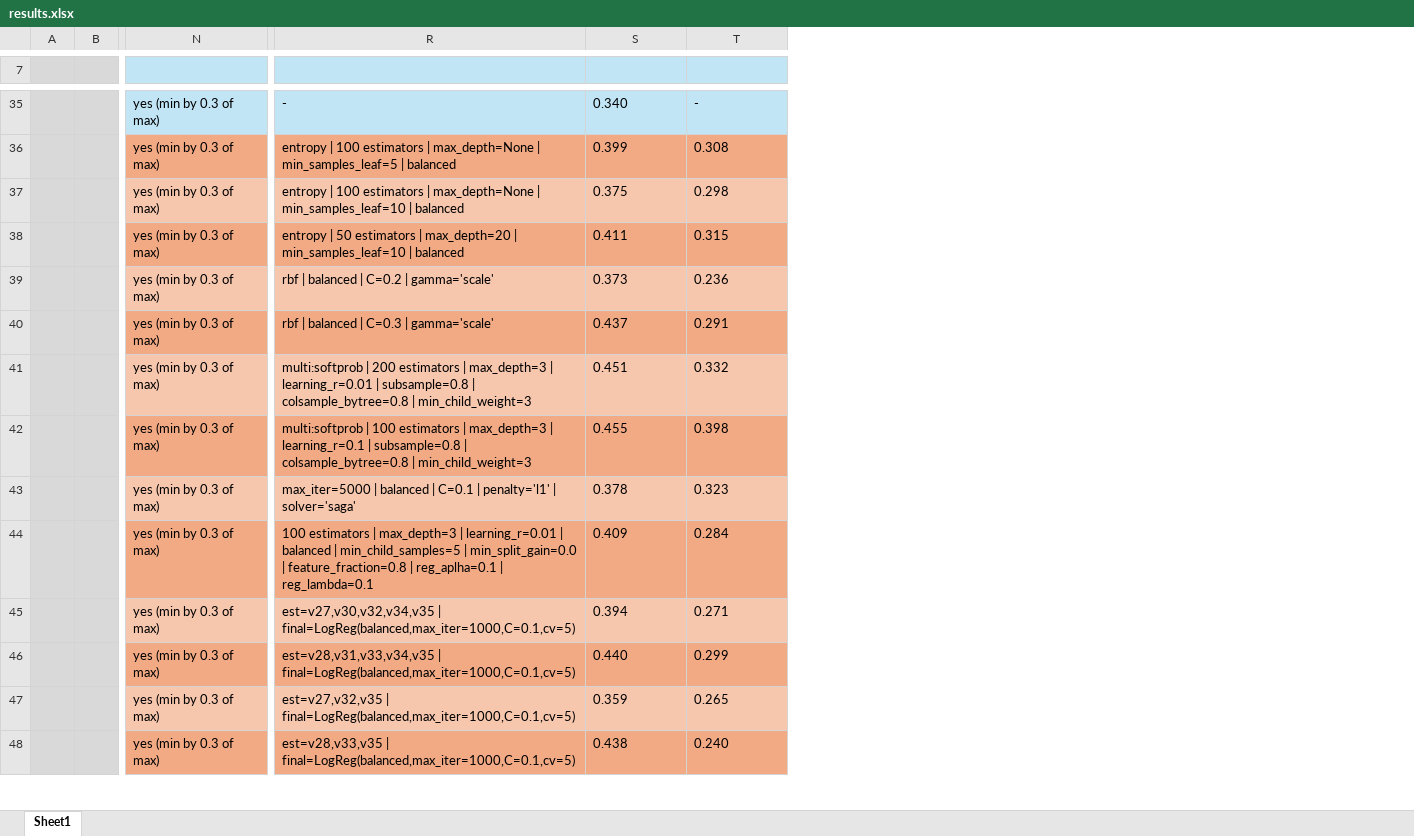
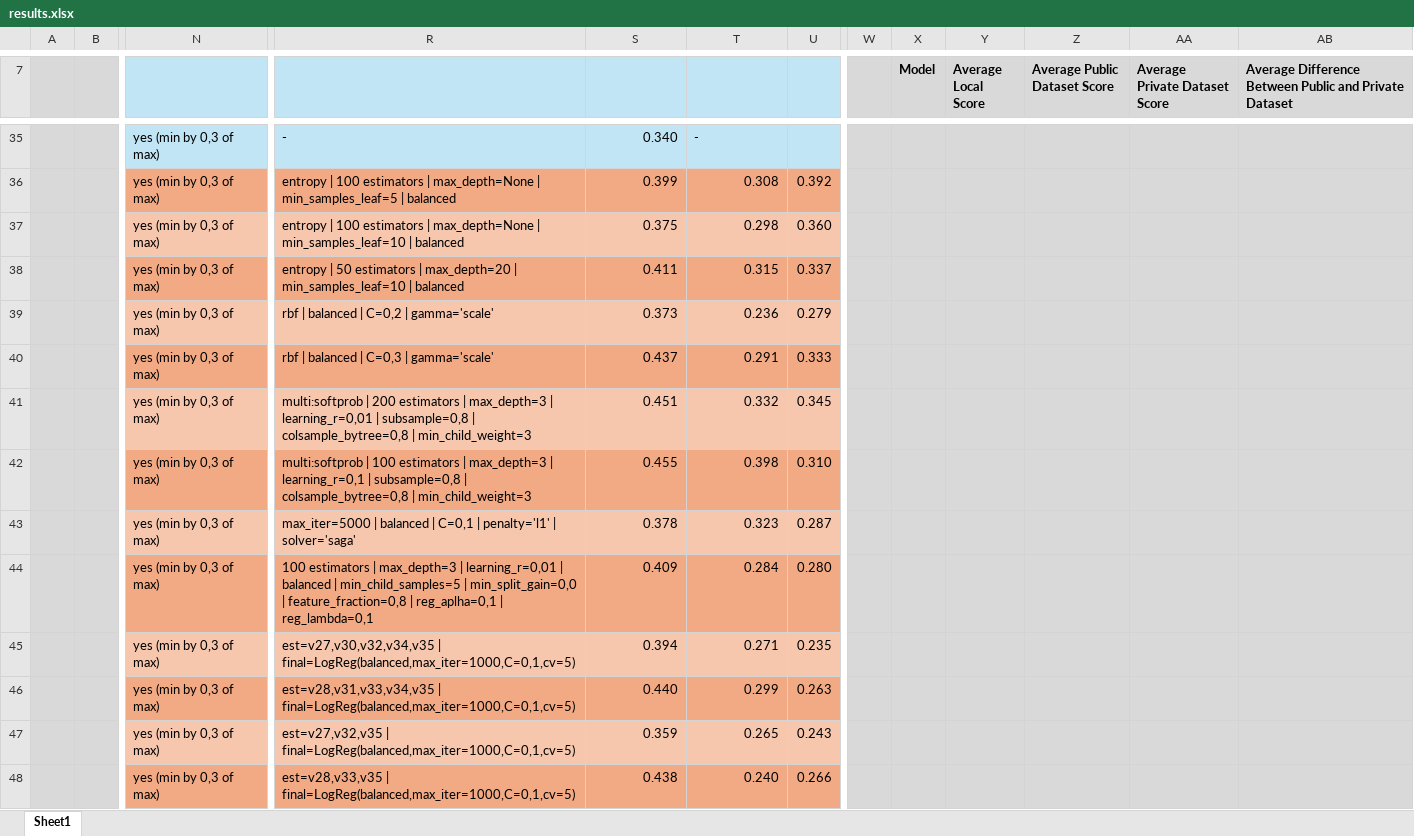
Before and after one commit to bohrges/DAA, an Excel workbook: results.xlsx, sheet Sheet1, drawn as a sheet; only a part is shown, gaps mark what is left out; values as stored, in another font and other column widths than the file's, no borders; conditional formats not drawn; removed rows and columns are numbered as before the commit, all else as after; the diff covers the shown part only; the diff names each change by its address in the sheet, - before the commit and + after, or states it on an @@ line.

```diff
--- a/results.xlsx (sheet Sheet1)
+++ b/results.xlsx (sheet Sheet1)
-column N, rows 35-48: all yes (min by 0.3 of max)
+column N, rows 35-48: all yes (min by 0,3 of max)
+column U, rows 36-48: 0.392 | 0.360 | 0.337 | 0.279 | 0.333 | 0.345 | 0.310 | 0.287 | 0.280 | 0.235 | 0.263 | 0.243 | 0.266
+column W, empty
+column X (Model), empty
+column Y (Average Local Score), empty
+column Z (Average Public Dataset Score), empty
+column AA (Average Private Dataset Score), empty
+column AB, row 7: Average Difference Between Public and Private Dataset
-S35 alignment: left
+S35 alignment: right
-S36:T48 alignment: left
+S36:T48 alignment: right
-R39: rbf | balanced | C=0.2 | gamma='scale'
+R39: rbf | balanced | C=0,2 | gamma='scale'
-R40: rbf | balanced | C=0.3 | gamma='scale'
+R40: rbf | balanced | C=0,3 | gamma='scale'
-R41: …max_depth=3 | learning_r=0.01 | subsample=0.8 | colsample_bytree=0.8 | min_child_weight=3
+R41: …max_depth=3 | learning_r=0,01 | subsample=0,8 | colsample_bytree=0,8 | min_child_weight=3
-R42: …max_depth=3 | learning_r=0.1 | subsample=0.8 | colsample_bytree=0.8 | min_child_weight=3
+R42: …max_depth=3 | learning_r=0,1 | subsample=0,8 | colsample_bytree=0,8 | min_child_weight=3
-R43: …balanced | C=0.1 | penalty='l1'…
+R43: …balanced | C=0,1 | penalty='l1'…
-R44: …max_depth=3 | learning_r=0.01 | balanced | min_child_samples=5 | min_split_gain=0.0 | feature_fraction=0.8 | reg_aplha=0.1 | reg_lambda=0.1
+R44: …max_depth=3 | learning_r=0,01 | balanced | min_child_samples=5 | min_split_gain=0,0 | feature_fraction=0,8 | reg_aplha=0,1 | reg_lambda=0,1
-R45: est=v27,v30,v32,v34,v35 | final=LogReg(balanced,max_iter=1000,C=0.1,cv=5)
+R45: est=v27,v30,v32,v34,v35 | final=LogReg(balanced,max_iter=1000,C=0,1,cv=5)
-R46: est=v28,v31,v33,v34,v35 | final=LogReg(balanced,max_iter=1000,C=0.1,cv=5)
+R46: est=v28,v31,v33,v34,v35 | final=LogReg(balanced,max_iter=1000,C=0,1,cv=5)
-R47: est=v27,v32,v35 | final=LogReg(balanced,max_iter=1000,C=0.1,cv=5)
+R47: est=v27,v32,v35 | final=LogReg(balanced,max_iter=1000,C=0,1,cv=5)
-R48: est=v28,v33,v35 | final=LogReg(balanced,max_iter=1000,C=0.1,cv=5)
+R48: est=v28,v33,v35 | final=LogReg(balanced,max_iter=1000,C=0,1,cv=5)
```
Also changed, not shown: 136 edited cells and cell formats elsewhere in this sheet, 3 other files.
